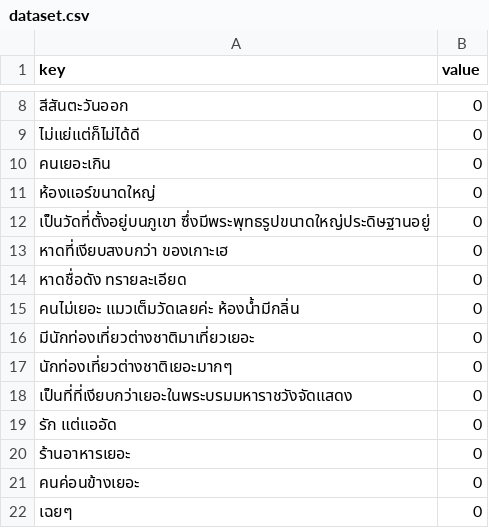
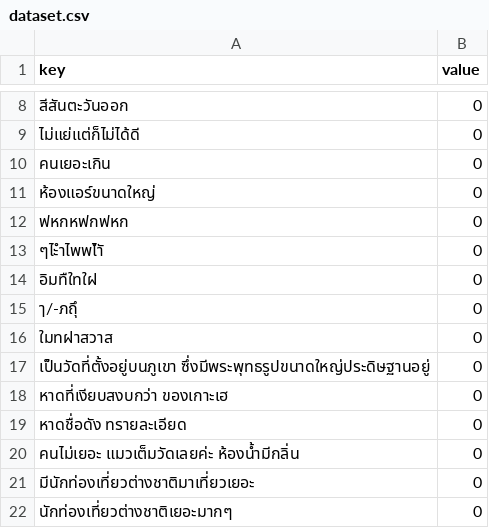
Before and after one commit to nontawatse/TARS, a CSV file: dataset.csv, drawn as a sheet; only a part is shown, gaps mark what is left out; the shorter side is filled out with more unchanged rows; the diff names each change by its address in the sheet, - before the commit and + after, or states it on an @@ line.

Commit message:
เพิ่มข้อมูล dataset.csv

```diff
--- a/dataset.csv
+++ b/dataset.csv
+row 12: ฟหกหฟกฟหก | 0
+row 13: ๆไะำไพพไำั | 0
+row 14: อิมทืใทใฝ | 0
+row 15: ๅ/-ภถุึ | 0
+row 16: ใมทฝาสวาส | 0
```
